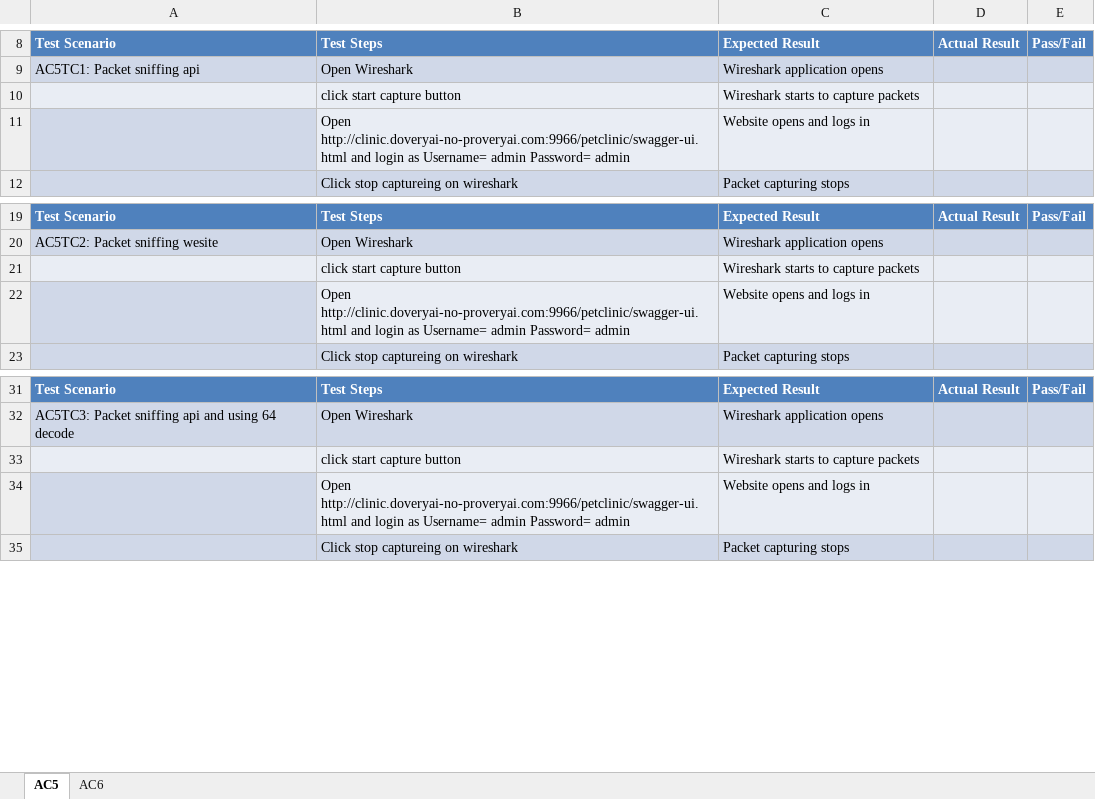
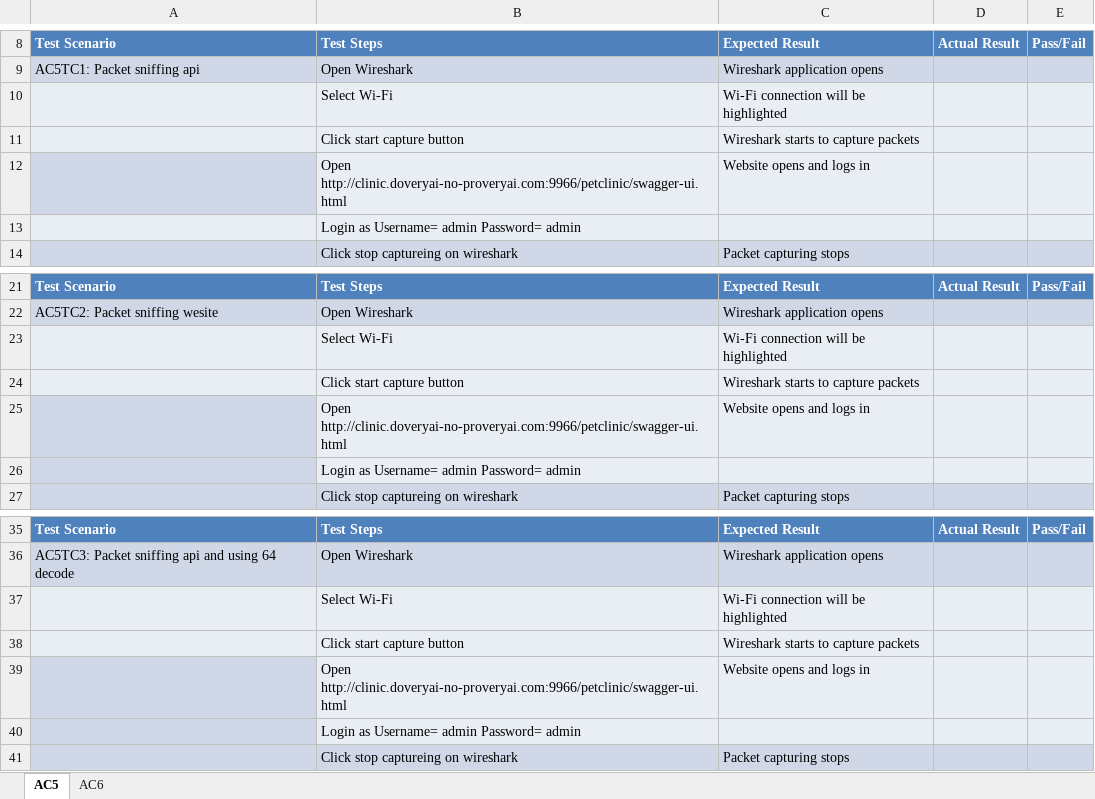
Before and after one commit to Johnferguson1440/Class12Capstone, an Excel workbook: Self_Learning_Testcases_and_results/Capstone_Self_Learning_Test_Cases.xlsx, sheet AC5, drawn as a sheet; only a part is shown, gaps mark what is left out; values as stored, in another font and other column widths than the file's, no borders; charts and pictures not drawn; addresses are those after the commit; the diff names each change by its address in the sheet, - before the commit and + after, or states it on an @@ line.

Commit message:
updated self learning

```diff
--- a/Self_Learning_Testcases_and_results/Capstone_Self_Learning_Test_Cases.xlsx (sheet AC5)
+++ b/Self_Learning_Testcases_and_results/Capstone_Self_Learning_Test_Cases.xlsx (sheet AC5)
+row 10:  | Select Wi-Fi | Wi-Fi connection will be highlighted
-B11: click start capture button
+B11: Click start capture button
-B12: Open http://clinic.doveryai-no-proveryai.com:9966/petclinic/swagger-ui.html and login as Username= admin Password= admin
+B12: Open http://clinic.doveryai-no-proveryai.com:9966/petclinic/swagger-ui.html
+row 13:  | Login as Username= admin Password= admin
+row 23:  | Select Wi-Fi | Wi-Fi connection will be highlighted
-B24: click start capture button
+B24: Click start capture button
-B25: Open http://clinic.doveryai-no-proveryai.com:9966/petclinic/swagger-ui.html and login as Username= admin Password= admin
+B25: Open http://clinic.doveryai-no-proveryai.com:9966/petclinic/swagger-ui.html
+row 26:  | Login as Username= admin Password= admin
+row 37:  | Select Wi-Fi | Wi-Fi connection will be highlighted
-B38: click start capture button
+B38: Click start capture button
-B39: Open http://clinic.doveryai-no-proveryai.com:9966/petclinic/swagger-ui.html and login as Username= admin Password= admin
+B39: Open http://clinic.doveryai-no-proveryai.com:9966/petclinic/swagger-ui.html
+row 40:  | Login as Username= admin Password= admin
```
Also changed, not shown: charts or pictures, 1 other file.
